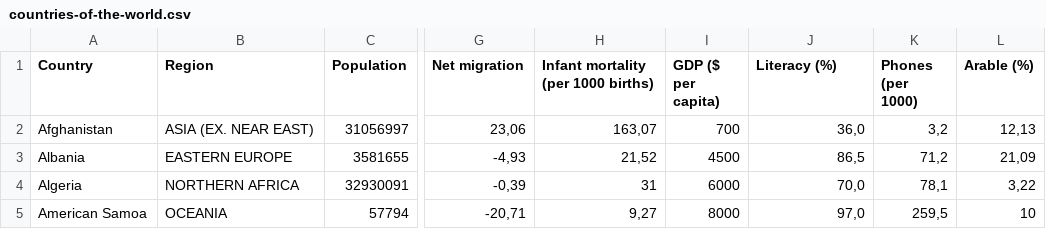
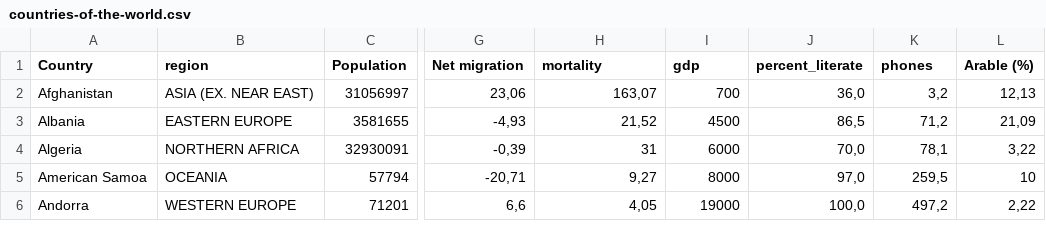
Before and after one commit to AlisonMcGuinness/UCDExercises, a CSV file: data8/countries-of-the-world.csv, drawn as a sheet; only a part is shown, gaps mark what is left out; the shorter side is filled out with more unchanged rows; the diff names each change by its address in the sheet, - before the commit and + after, or states it on an @@ line.

```diff
--- a/data8/countries-of-the-world.csv
+++ b/data8/countries-of-the-world.csv
-B1: Region
+B1: region
-H1: Infant mortality (per 1000 births)
+H1: mortality
-I1: GDP ($ per capita)
+I1: gdp
-J1: Literacy (%)
+J1: percent_literate
-K1: Phones (per 1000)
+K1: phones
```
Also changed, not shown: 1 other file.
